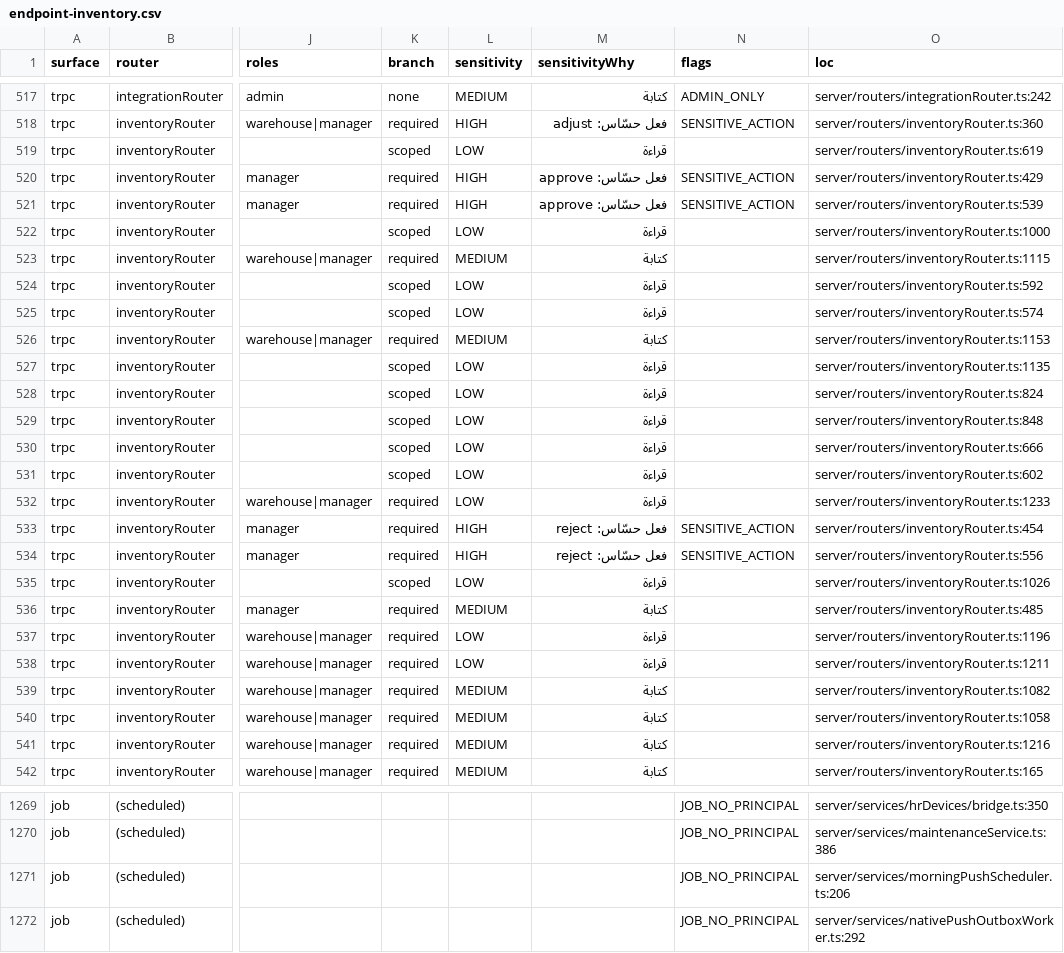
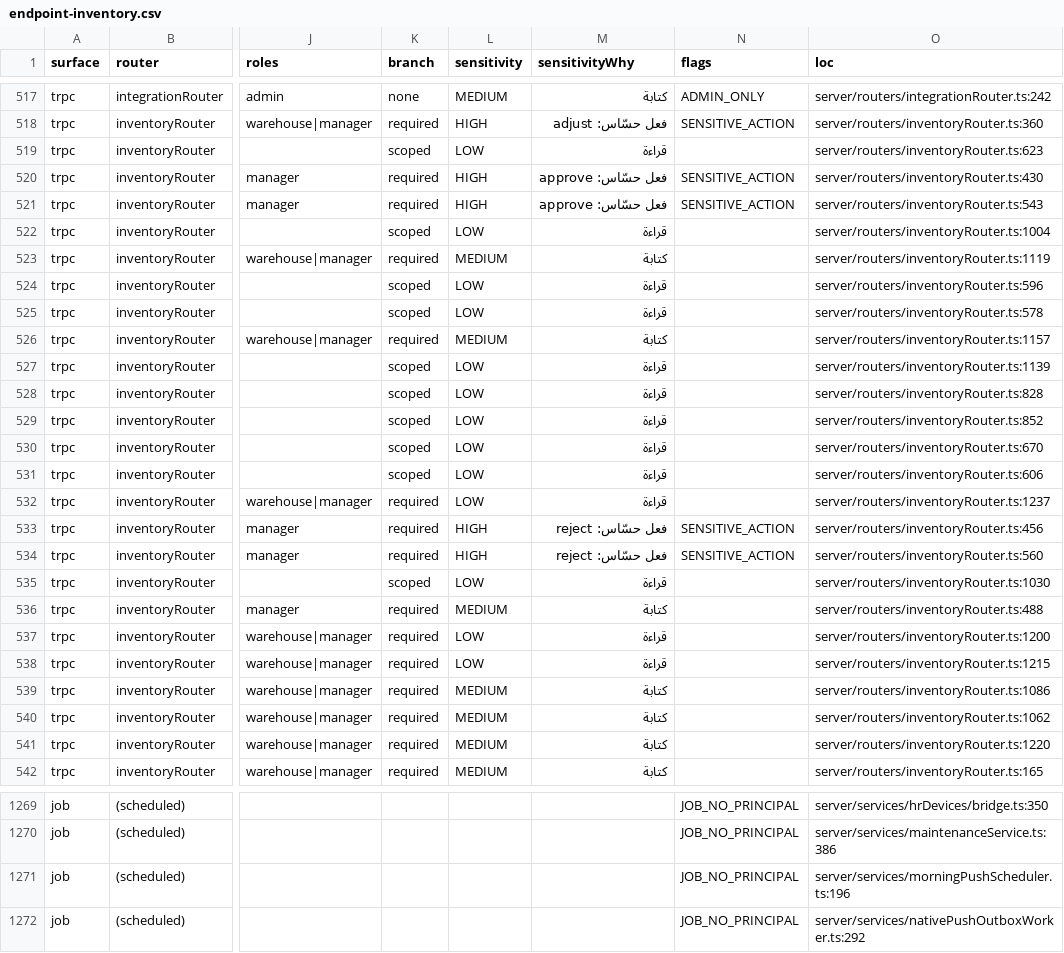
Before and after one commit to ahrrfy/business_management_system, a CSV file: docs/authz/endpoint-inventory.csv, drawn as a sheet; only a part is shown, gaps mark what is left out; the diff covers the shown part only; the diff names each change by its address in the sheet, - before the commit and + after, or states it on an @@ line.

```diff
--- a/docs/authz/endpoint-inventory.csv
+++ b/docs/authz/endpoint-inventory.csv
-O519 (loc): server/routers/inventoryRouter.ts:619
+O519 (loc): server/routers/inventoryRouter.ts:623
-O520 (loc): server/routers/inventoryRouter.ts:429
+O520 (loc): server/routers/inventoryRouter.ts:430
-O521 (loc): server/routers/inventoryRouter.ts:539
+O521 (loc): server/routers/inventoryRouter.ts:543
-O522 (loc): server/routers/inventoryRouter.ts:1000
+O522 (loc): server/routers/inventoryRouter.ts:1004
-O523 (loc): server/routers/inventoryRouter.ts:1115
+O523 (loc): server/routers/inventoryRouter.ts:1119
-O524 (loc): server/routers/inventoryRouter.ts:592
+O524 (loc): server/routers/inventoryRouter.ts:596
-O525 (loc): server/routers/inventoryRouter.ts:574
+O525 (loc): server/routers/inventoryRouter.ts:578
-O526 (loc): server/routers/inventoryRouter.ts:1153
+O526 (loc): server/routers/inventoryRouter.ts:1157
-O527 (loc): server/routers/inventoryRouter.ts:1135
+O527 (loc): server/routers/inventoryRouter.ts:1139
-O528 (loc): server/routers/inventoryRouter.ts:824
+O528 (loc): server/routers/inventoryRouter.ts:828
-O529 (loc): server/routers/inventoryRouter.ts:848
+O529 (loc): server/routers/inventoryRouter.ts:852
-O530 (loc): server/routers/inventoryRouter.ts:666
+O530 (loc): server/routers/inventoryRouter.ts:670
-O531 (loc): server/routers/inventoryRouter.ts:602
+O531 (loc): server/routers/inventoryRouter.ts:606
-O532 (loc): server/routers/inventoryRouter.ts:1233
+O532 (loc): server/routers/inventoryRouter.ts:1237
-O533 (loc): server/routers/inventoryRouter.ts:454
+O533 (loc): server/routers/inventoryRouter.ts:456
-O534 (loc): server/routers/inventoryRouter.ts:556
+O534 (loc): server/routers/inventoryRouter.ts:560
-O535 (loc): server/routers/inventoryRouter.ts:1026
+O535 (loc): server/routers/inventoryRouter.ts:1030
-O536 (loc): server/routers/inventoryRouter.ts:485
+O536 (loc): server/routers/inventoryRouter.ts:488
-O537 (loc): server/routers/inventoryRouter.ts:1196
+O537 (loc): server/routers/inventoryRouter.ts:1200
-O538 (loc): server/routers/inventoryRouter.ts:1211
+O538 (loc): server/routers/inventoryRouter.ts:1215
-O539 (loc): server/routers/inventoryRouter.ts:1082
+O539 (loc): server/routers/inventoryRouter.ts:1086
-O540 (loc): server/routers/inventoryRouter.ts:1058
+O540 (loc): server/routers/inventoryRouter.ts:1062
-O541 (loc): server/routers/inventoryRouter.ts:1216
+O541 (loc): server/routers/inventoryRouter.ts:1220
-O1271 (loc): server/services/morningPushScheduler.ts:206
+O1271 (loc): server/services/morningPushScheduler.ts:196
```
Also changed, not shown: 1 edited cell elsewhere in this file, 10 other files.
